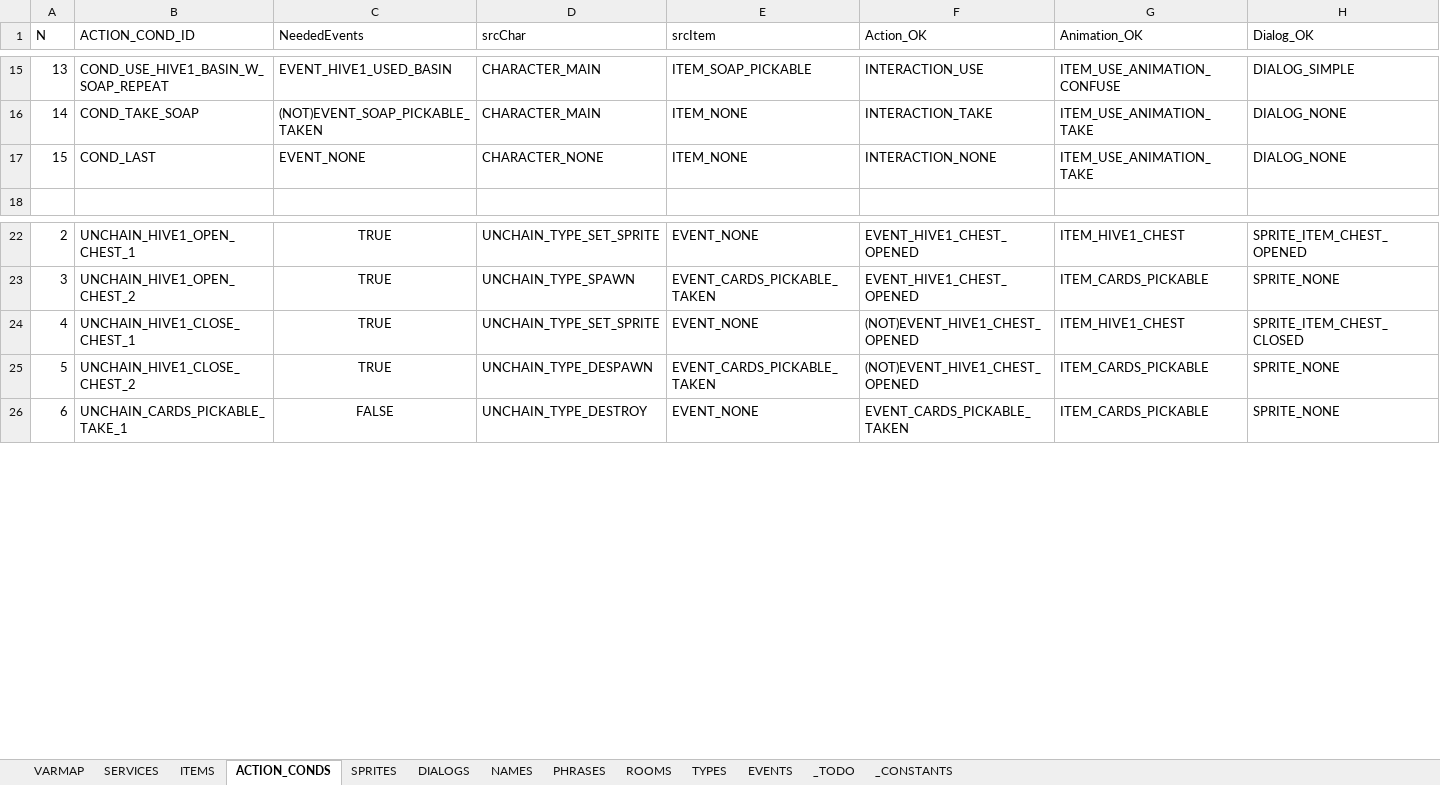
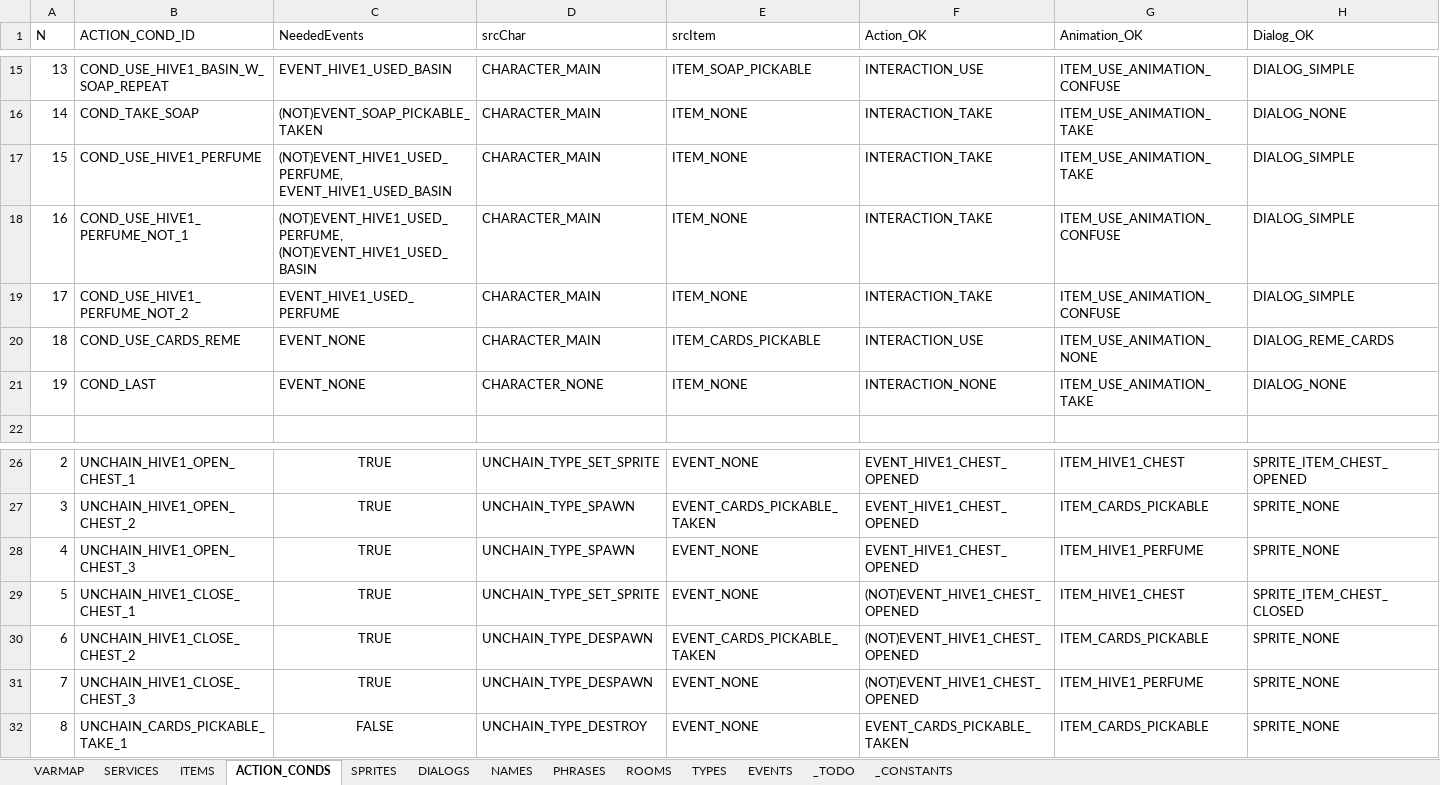
Before and after one commit to ivor4/Goblins3_AnotherQuest, an Excel workbook: VARMAP_Generator/VARMAP.xlsx, sheet ACTION_CONDS, drawn as a sheet; only a part is shown, gaps mark what is left out; values as stored, in another font and other column widths than the file's, no borders; charts and pictures and table styles not drawn; addresses are those after the commit; rows hold the shown columns only; the diff names each change by its address in the sheet, - before the commit and + after, or states it on an @@ line.

Commit message:
[Partial] Missing details on Hive 1

```diff
--- a/VARMAP_Generator/VARMAP.xlsx (sheet ACTION_CONDS)
+++ b/VARMAP_Generator/VARMAP.xlsx (sheet ACTION_CONDS)
+row 17: 15 | COND_USE_HIVE1_PERFUME | (NOT)EVENT_HIVE1_USED_PERFUME, EVENT_HIVE1_USED_BASIN | CHARACTER_MAIN | ITEM_NONE | INTERACTION_TAKE | ITEM_USE_ANIMATION_TAKE | DIALOG_SIMPLE
+row 18: 16 | COND_USE_HIVE1_PERFUME_NOT_1 | (NOT)EVENT_HIVE1_USED_PERFUME, (NOT)EVENT_HIVE1_USED_BASIN | CHARACTER_MAIN | ITEM_NONE | INTERACTION_TAKE | ITEM_USE_ANIMATION_CONFUSE | DIALOG_SIMPLE
+row 19: 17 | COND_USE_HIVE1_PERFUME_NOT_2 | EVENT_HIVE1_USED_PERFUME | CHARACTER_MAIN | ITEM_NONE | INTERACTION_TAKE | ITEM_USE_ANIMATION_CONFUSE | DIALOG_SIMPLE
+row 20: 18 | COND_USE_CARDS_REME | EVENT_NONE | CHARACTER_MAIN | ITEM_CARDS_PICKABLE | INTERACTION_USE | ITEM_USE_ANIMATION_NONE | DIALOG_REME_CARDS
@@ column A (N) renumbered from row 21 down @@
+row 28: 4 | UNCHAIN_HIVE1_OPEN_CHEST_3 | TRUE | UNCHAIN_TYPE_SPAWN | EVENT_NONE | EVENT_HIVE1_CHEST_OPENED | ITEM_HIVE1_PERFUME | SPRITE_NONE
+row 31: 7 | UNCHAIN_HIVE1_CLOSE_CHEST_3 | TRUE | UNCHAIN_TYPE_DESPAWN | EVENT_NONE | (NOT)EVENT_HIVE1_CHEST_OPENED | ITEM_HIVE1_PERFUME | SPRITE_NONE
```
Also changed, not shown: sheet PHRASES, sheet DIALOGS, sheet ITEMS, 11 other files.
